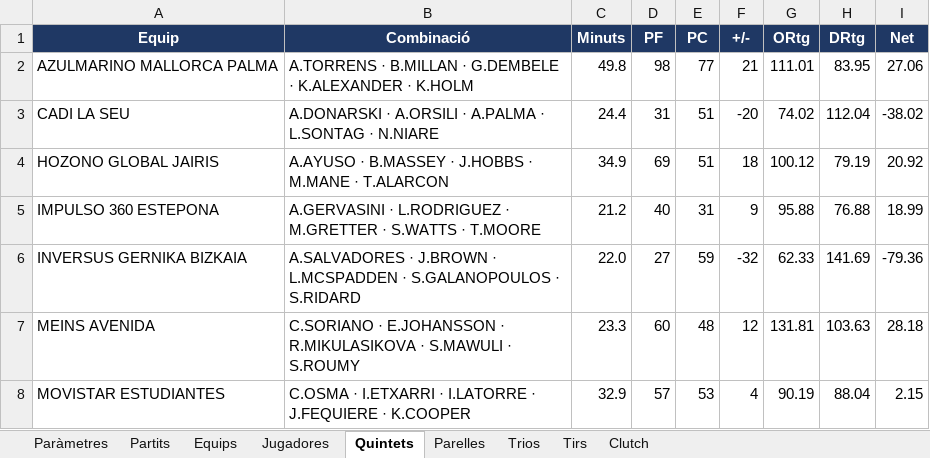
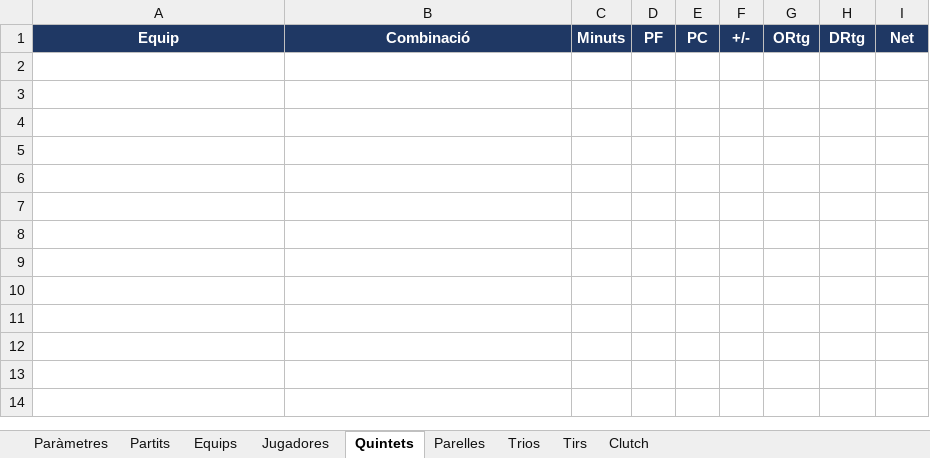
Before and after one commit to pauf94/dades-feb, an Excel workbook: fulls/full_mestre_lf_2026.xlsx, sheet Quintets, drawn as a sheet; values as stored, in another font and other column widths than the file's, no borders; table styles not drawn; the diff names each change by its address in the sheet, - before the commit and + after, or states it on an @@ line.

```diff
--- a/fulls/full_mestre_lf_2026.xlsx (sheet Quintets)
+++ b/fulls/full_mestre_lf_2026.xlsx (sheet Quintets)
-row 2: AZULMARINO MALLORCA PALMA | A.TORRENS · B.MILLAN · G.DEMBELE · K.ALEXANDER · K.HOLM | 49.8 | 98 | 77 | 21 | 111.01 | 83.95 | 27.06
-row 3: CADI LA SEU | A.DONARSKI · A.ORSILI · A.PALMA · L.SONTAG · N.NIARE | 24.4 | 31 | 51 | -20 | 74.02 | 112.04 | -38.02
-row 4: HOZONO GLOBAL JAIRIS | A.AYUSO · B.MASSEY · J.HOBBS · M.MANE · T.ALARCON | 34.9 | 69 | 51 | 18 | 100.12 | 79.19 | 20.92
-row 5: IMPULSO 360 ESTEPONA | A.GERVASINI · L.RODRIGUEZ · M.GRETTER · S.WATTS · T.MOORE | 21.2 | 40 | 31 | 9 | 95.88 | 76.88 | 18.99
-row 6: INVERSUS GERNIKA BIZKAIA | A.SALVADORES · J.BROWN · L.MCSPADDEN · S.GALANOPOULOS · S.RIDARD | 22.0 | 27 | 59 | -32 | 62.33 | 141.69 | -79.36
-row 7: MEINS AVENIDA | C.SORIANO · E.JOHANSSON · R.MIKULASIKOVA · S.MAWULI · S.ROUMY | 23.3 | 60 | 48 | 12 | 131.81 | 103.63 | 28.18
-row 8: MOVISTAR ESTUDIANTES | C.OSMA · I.ETXARRI · I.LATORRE · J.FEQUIERE · K.COOPER | 32.9 | 57 | 53 | 4 | 90.19 | 88.04 | 2.15
```
Also changed, not shown: sheet Tirs, sheet Jugadores, sheet Partits, sheet Equips, sheet Clutch, sheet Parelles, 1 more sheet, fulls/full_mestre_challenge_2026.xlsx, fulls/full_mestre_lf2a_2026.xlsx, 37 other files.
